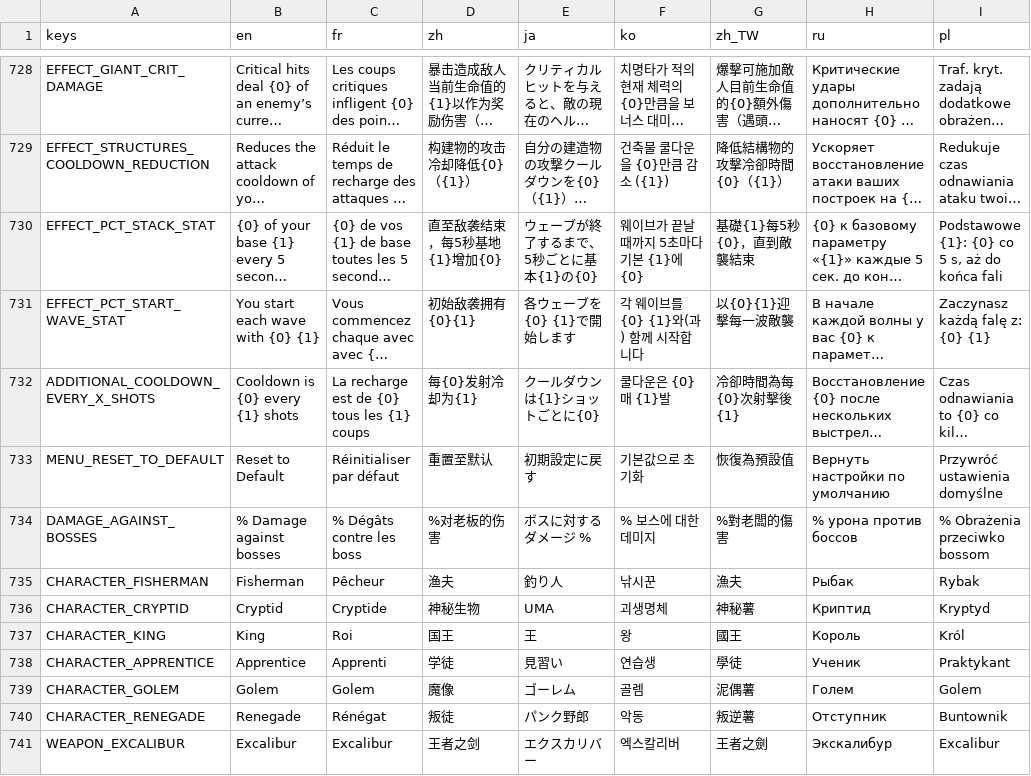
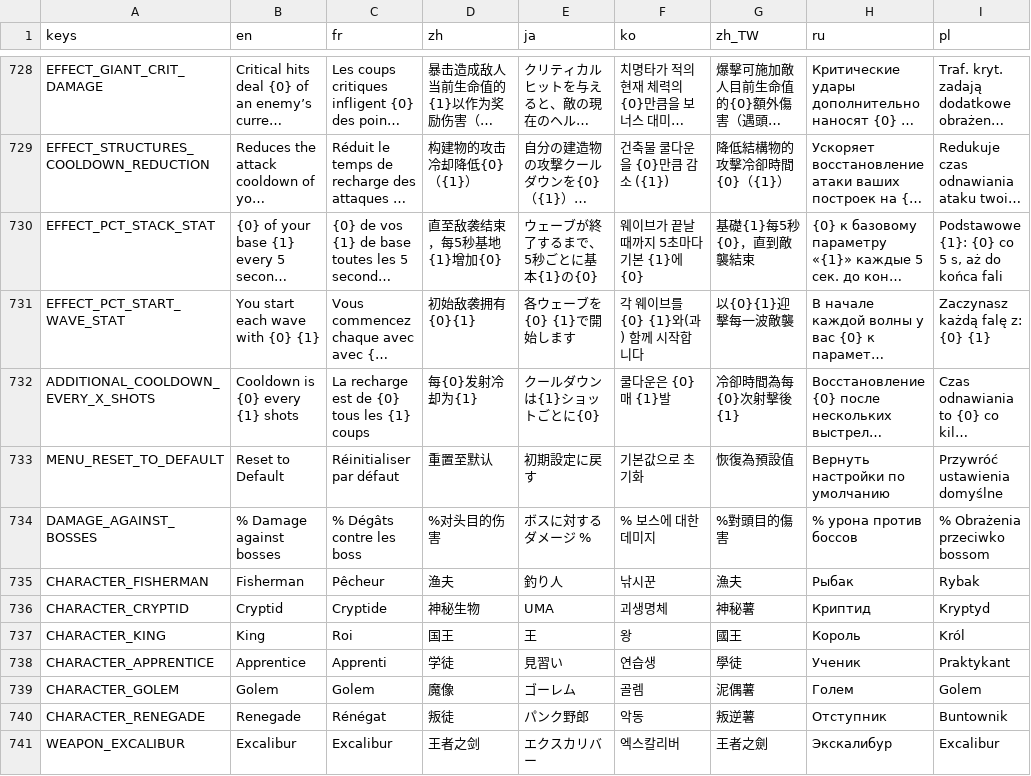
Before and after one commit to BrotatoMods/Brotato-Translations, a CSV file: translations-v1.0.0.3.csv, drawn as a sheet; only a part is shown, gaps mark what is left out; long unchanged cells end in …; the diff names each change by its address in the sheet, - before the commit and + after, or states it on an @@ line.

Commit message:
Fix Chinese translation for boss
Some of them have boss translated to "老板", literally means "shop owner" or boss in workplace context.

```diff
--- a/translations-v1.0.0.3.csv
+++ b/translations-v1.0.0.3.csv
-D734 (zh): %对老板的伤害
+D734 (zh): %对头目的伤害
-G734 (zh_TW): %對老闆的傷害
+G734 (zh_TW): %對頭目的傷害
```
